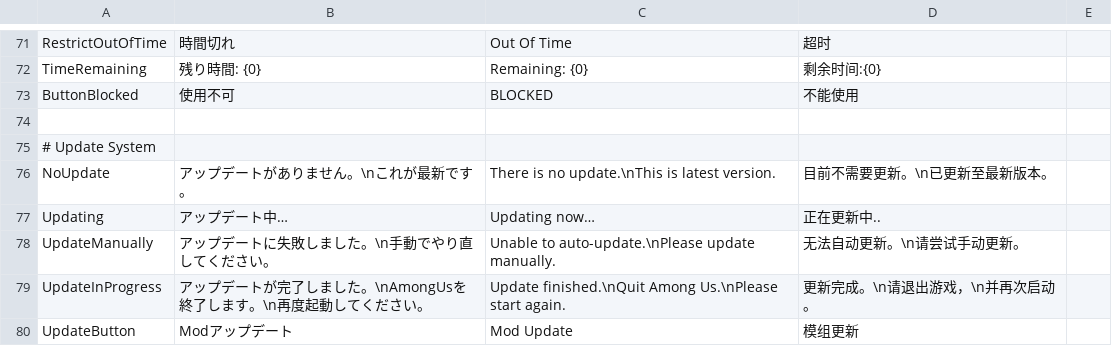
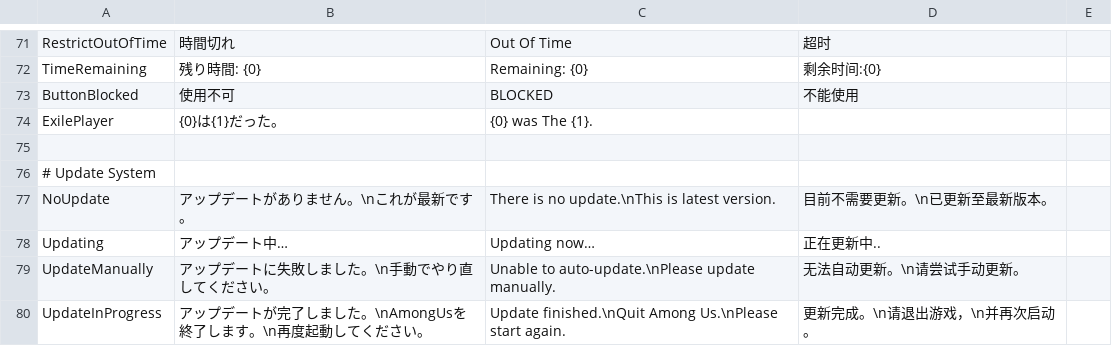
Before and after one commit to Dekokiyo/UM-TranslateFiles, a CSV file: StringData.csv, drawn as a sheet; only a part is shown, gaps mark what is left out; the shorter side is filled out with more unchanged rows; the diff names each change by its address in the sheet, - before the commit and + after, or states it on an @@ line.

Commit message:
追放翻訳追加

```diff
--- a/StringData.csv
+++ b/StringData.csv
+row 74: ExilePlayer | {0}は{1}だった。 | {0} was The {1}.
```
